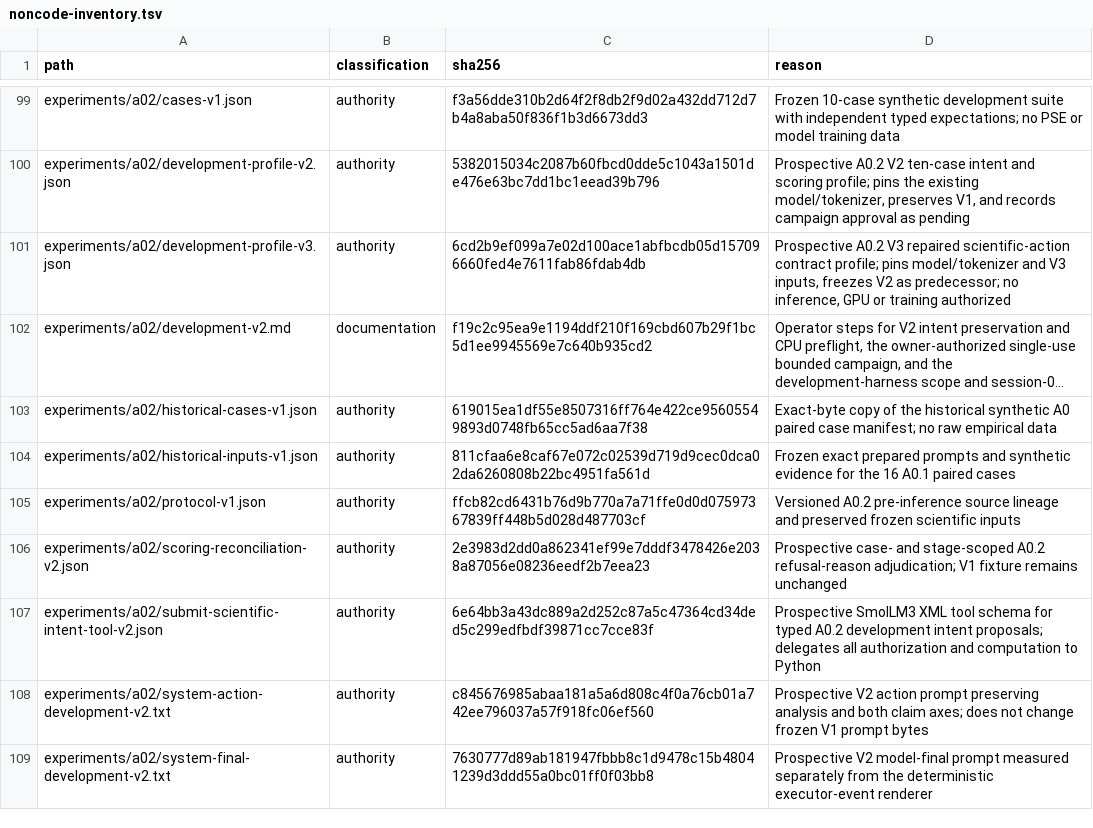
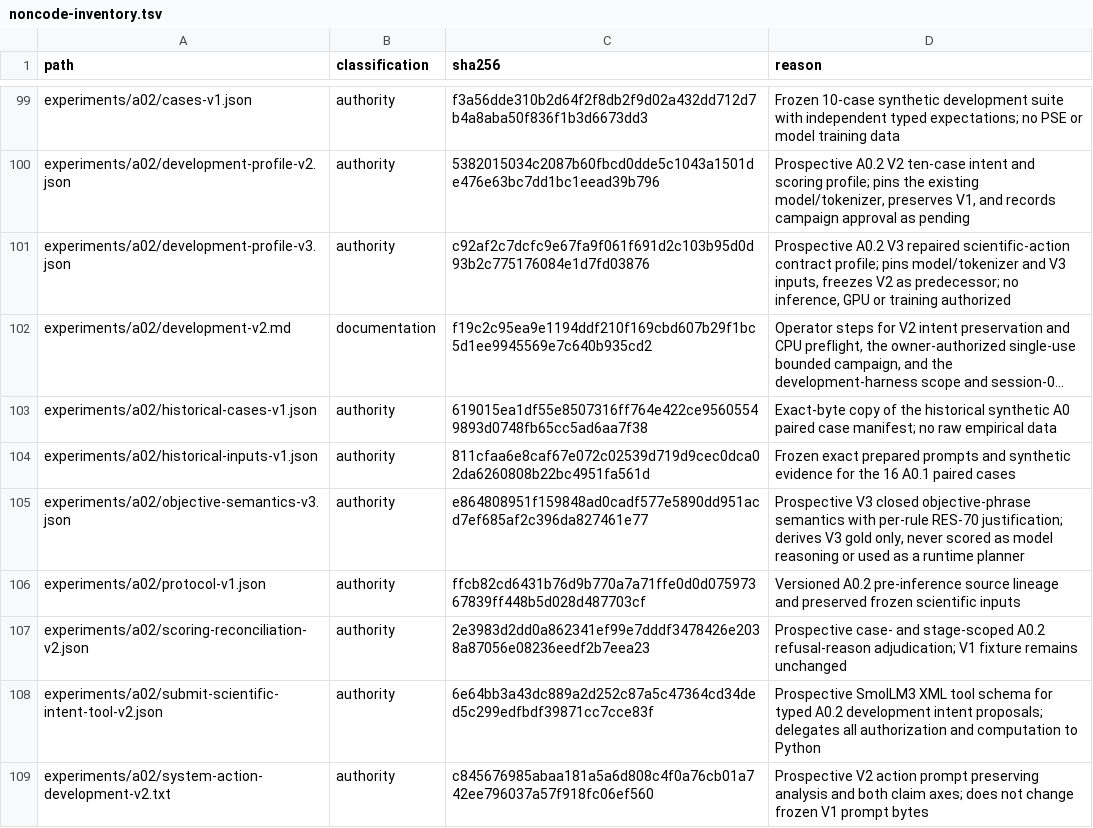
Before and after one commit to Litju/DynamisLM, a TSV file: .repo-policy/noncode-inventory.tsv, drawn as a sheet; only a part is shown, gaps mark what is left out; the shorter side is filled out with more unchanged rows; long unchanged cells end in …; the diff names each change by its address in the sheet, - before the commit and + after, or states it on an @@ line.

```diff
--- a/.repo-policy/noncode-inventory.tsv
+++ b/.repo-policy/noncode-inventory.tsv
-C101 (sha256): 6cd2b9ef099a7e02d100ace1abfbcdb05d157096660fed4e7611fab86fdab4db
+C101 (sha256): c92af2c7dcfc9e67fa9f061f691d2c103b95d0d93b2c775176084e1d7fd03876
+row 105: experiments/a02/objective-semantics-v3.json | authority | e864808951f159848ad0cadf577e5890dd951acd7ef685af2c396da827461e77 | Prospective V3 closed objective-phrase semantics with per-rule RES-70 justification; derives V3 gold only, never scored as model reasoning or used as a runtime planner
```
Also changed, not shown: 4 other files.
